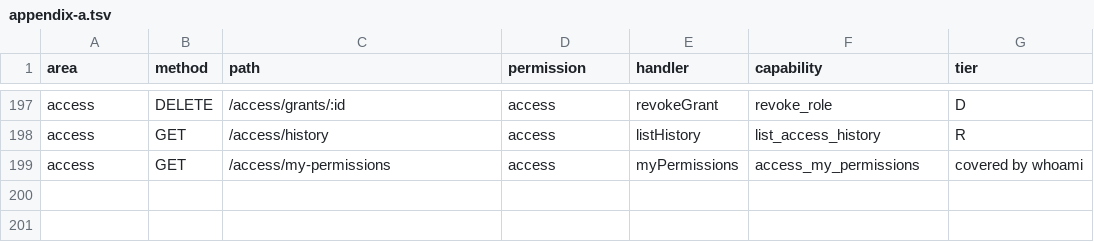
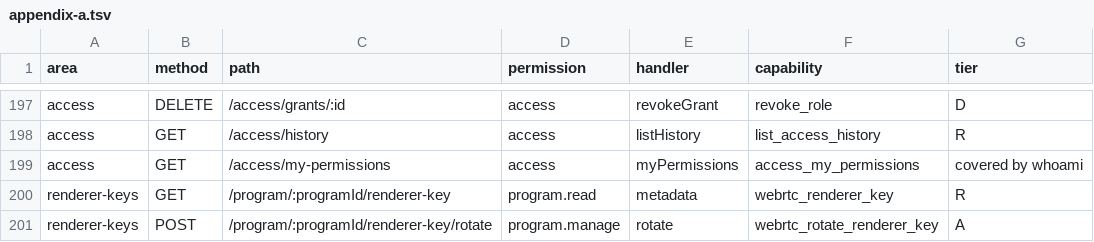
Before and after one commit to gaulatti/alcantara, a TSV file: backend/src/mcp/appendix-a.tsv, drawn as a sheet; only a part is shown, gaps mark what is left out.

```diff
--- a/backend/src/mcp/appendix-a.tsv
+++ b/backend/src/mcp/appendix-a.tsv
@@ -199 +199,3 @@ access	GET	/access/history	access	listHistory	list_access_history	R
 access	GET	/access/my-permissions	access	myPermissions	access_my_permissions	covered by whoami
+renderer-keys	GET	/program/:programId/renderer-key	program.read	metadata	webrtc_renderer_key	R
+renderer-keys	POST	/program/:programId/renderer-key/rotate	program.manage	rotate	webrtc_rotate_renderer_key	A
```
Also changed, not shown: 6 other files.
